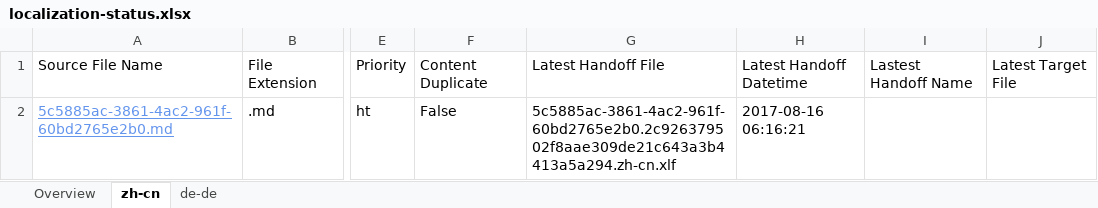
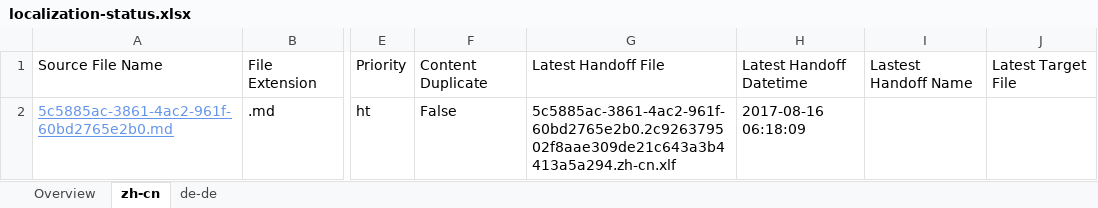
Before and after one commit to OpenLocalizationTestOrg/ol-test4-handback, an Excel workbook: ol-handback/OpenLocalizationTestOrg/ol-test4/xinjiang/localization-status.xlsx, sheet zh-cn, drawn as a sheet; only a part is shown, gaps mark what is left out; values as stored, in another font and other column widths than the file's, no borders; table styles not drawn; the diff names each change by its address in the sheet, - before the commit and + after, or states it on an @@ line.

```diff
--- a/ol-handback/OpenLocalizationTestOrg/ol-test4/xinjiang/localization-status.xlsx (sheet zh-cn)
+++ b/ol-handback/OpenLocalizationTestOrg/ol-test4/xinjiang/localization-status.xlsx (sheet zh-cn)
-H2: 2017-08-16 06:16:21
+H2: 2017-08-16 06:18:09
```
Also changed, not shown: sheet Overview, sheet de-de.
